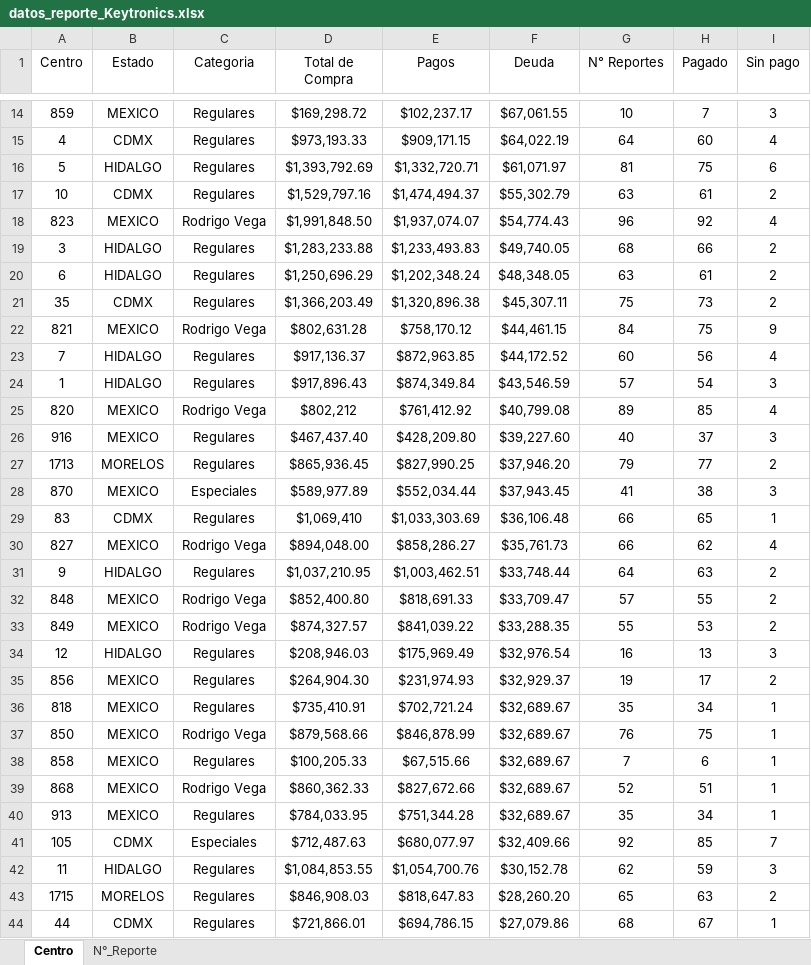
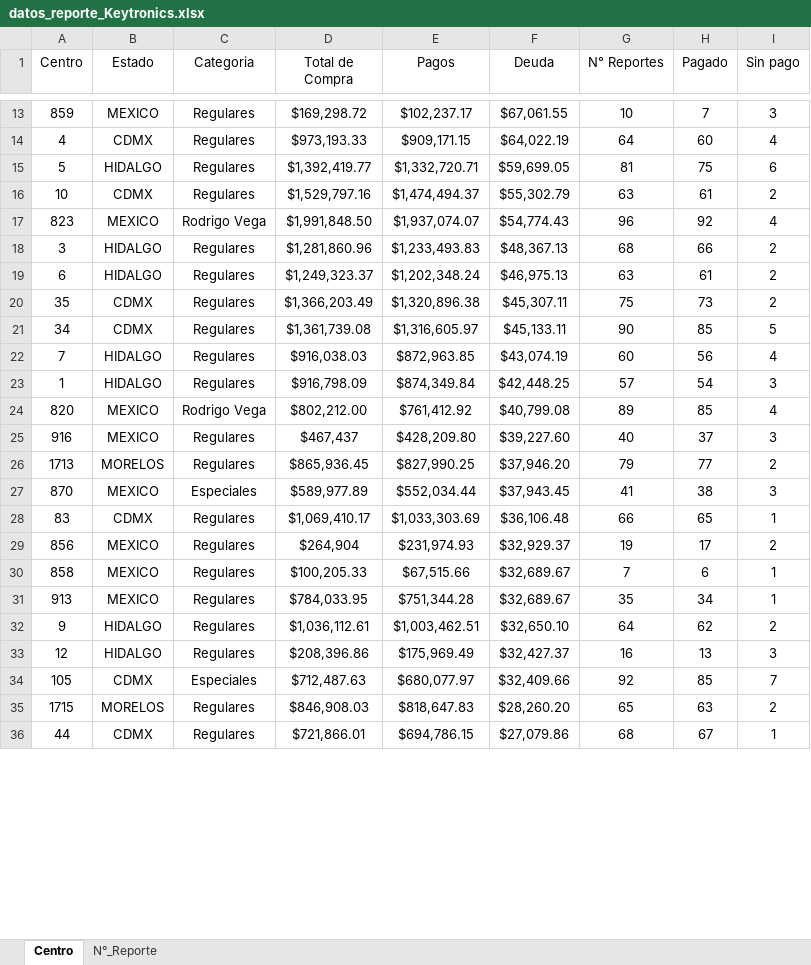
Before and after one commit to josels980410-jpg/keytronics-dashboard, an Excel workbook: datos_reporte_Keytronics.xlsx, sheet Centro, drawn as a sheet; only a part is shown, gaps mark what is left out; values as stored, in another font and other column widths than the file's, no borders; table styles not drawn; removed rows and columns are numbered as before the commit, all else as after; the diff covers the shown part only; the diff names each change by its address in the sheet, - before the commit and + after, or states it on an @@ line.

```diff
--- a/datos_reporte_Keytronics.xlsx (sheet Centro)
+++ b/datos_reporte_Keytronics.xlsx (sheet Centro)
-D15 (Total de Compra): $1,393,792.69
+D15 (Total de Compra): $1,392,419.77
-F15 (Deuda): $61,071.97
+F15 (Deuda): $59,699.05
-D18 (Total de Compra): $1,283,233.88
+D18 (Total de Compra): $1,281,860.96
-F18 (Deuda): $49,740.05
+F18 (Deuda): $48,367.13
-D19 (Total de Compra): $1,250,696.29
+D19 (Total de Compra): $1,249,323.37
-F19 (Deuda): $48,348.05
+F19 (Deuda): $46,975.13
-row 22: 821 | MEXICO | Rodrigo Vega | $802,631.28 | $758,170.12 | $44,461.15 | 84 | 75 | 9
+row 21: 34 | CDMX | Regulares | $1,361,739.08 | $1,316,605.97 | $45,133.11 | 90 | 85 | 5
-D22 (Total de Compra): $917,136.37
+D22 (Total de Compra): $916,038.03
-F22 (Deuda): $44,172.52
+F22 (Deuda): $43,074.19
-D23 (Total de Compra): $917,896.43
+D23 (Total de Compra): $916,798.09
-F23 (Deuda): $43,546.59
+F23 (Deuda): $42,448.25
-D24 (Total de Compra): $802,212
+D24 (Total de Compra): $802,212.00
-D25 (Total de Compra): $467,437.40
+D25 (Total de Compra): $467,437
-D28 (Total de Compra): $1,069,410
+D28 (Total de Compra): $1,069,410.17
-row 30: 827 | MEXICO | Rodrigo Vega | $894,048.00 | $858,286.27 | $35,761.73 | 66 | 62 | 4
-row 31: 9 | HIDALGO | Regulares | $1,037,210.95 | $1,003,462.51 | $33,748.44 | 64 | 63 | 2
-row 32: 848 | MEXICO | Rodrigo Vega | $852,400.80 | $818,691.33 | $33,709.47 | 57 | 55 | 2
-row 33: 849 | MEXICO | Rodrigo Vega | $874,327.57 | $841,039.22 | $33,288.35 | 55 | 53 | 2
-row 34: 12 | HIDALGO | Regulares | $208,946.03 | $175,969.49 | $32,976.54 | 16 | 13 | 3
-D29 (Total de Compra): $264,904.30
+D29 (Total de Compra): $264,904
-row 36: 818 | MEXICO | Regulares | $735,410.91 | $702,721.24 | $32,689.67 | 35 | 34 | 1
-row 37: 850 | MEXICO | Rodrigo Vega | $879,568.66 | $846,878.99 | $32,689.67 | 76 | 75 | 1
-row 39: 868 | MEXICO | Rodrigo Vega | $860,362.33 | $827,672.66 | $32,689.67 | 52 | 51 | 1
+row 32: 9 | HIDALGO | Regulares | $1,036,112.61 | $1,003,462.51 | $32,650.10 | 64 | 62 | 2
+row 33: 12 | HIDALGO | Regulares | $208,396.86 | $175,969.49 | $32,427.37 | 16 | 13 | 3
-row 42: 11 | HIDALGO | Regulares | $1,084,853.55 | $1,054,700.76 | $30,152.78 | 62 | 59 | 3
```
Also changed, not shown: 16 added rows, 9 removed rows and 31 edited cells elsewhere in this sheet, sheet N°_Reporte, Reporte_inventario.xlsx, 4 other files.
